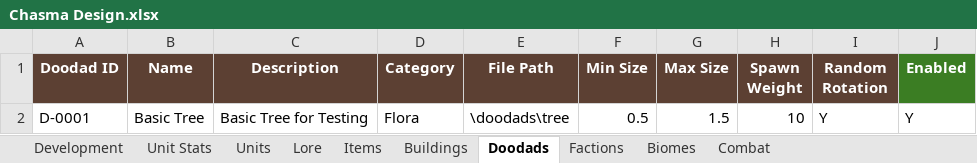
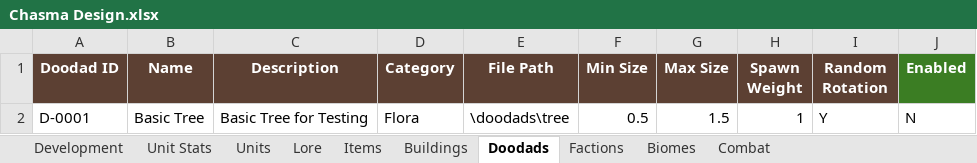
Before and after one commit to Matt1965/chasma, an Excel workbook: Chasma Design.xlsx, sheet Doodads, drawn as a sheet; values as stored, in another font and other column widths than the file's, no borders; the diff names each change by its address in the sheet, - before the commit and + after, or states it on an @@ line.

```diff
--- a/Chasma Design.xlsx (sheet Doodads)
+++ b/Chasma Design.xlsx (sheet Doodads)
-H2 (Spawn Weight): 10
+H2 (Spawn Weight): 1
-J2 (Enabled): Y
+J2 (Enabled): N
```
Also changed, not shown: sheet Units, formulas that keep their value, 31 other files.
